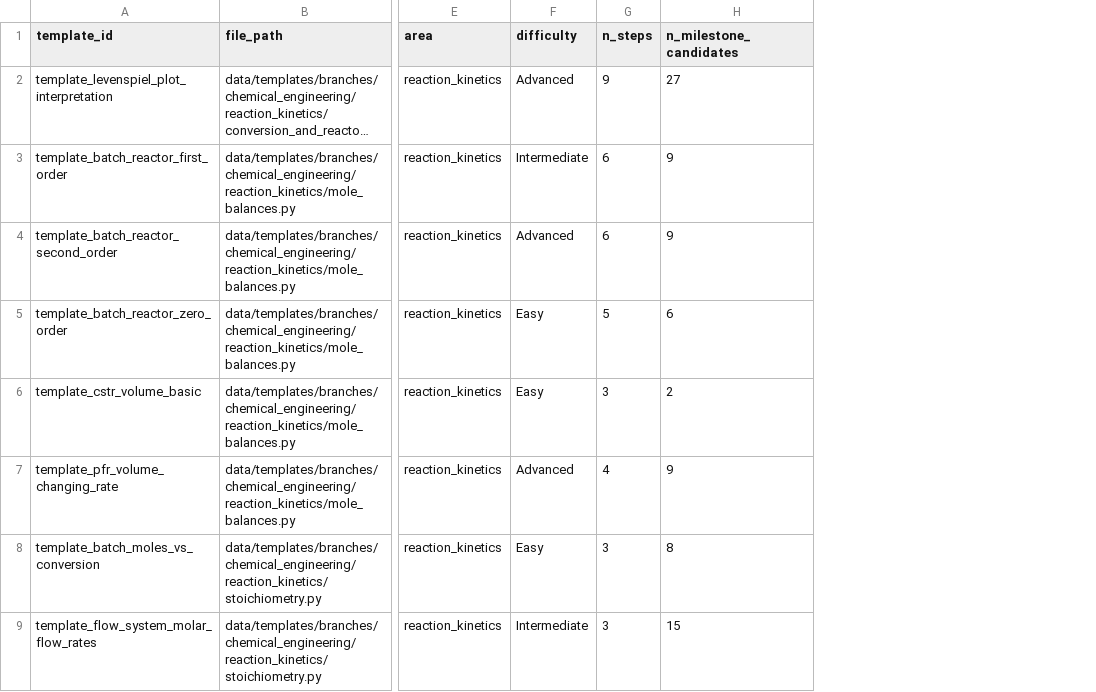
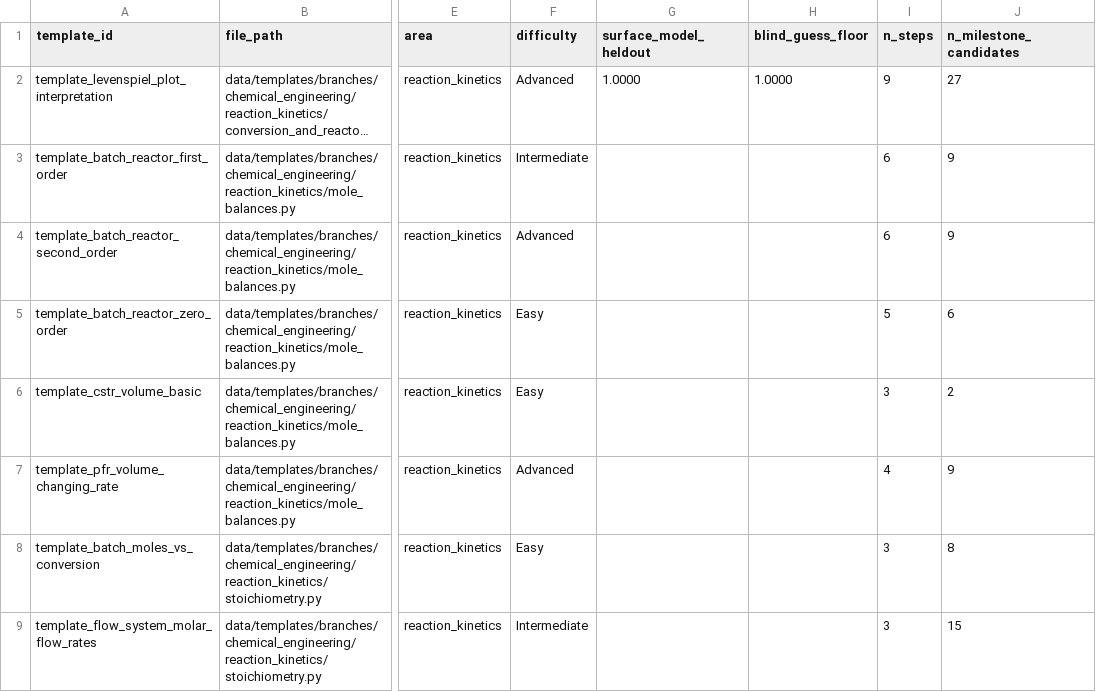
Before and after one commit to usmansafdarktk/EngTrace, a CSV file: docs/re-implementation-sep/template_inventory.csv, drawn as a sheet; only a part is shown, gaps mark what is left out; long unchanged cells end in …; the diff names each change by its address in the sheet, - before the commit and + after, or states it on an @@ line.

```diff
--- a/docs/re-implementation-sep/template_inventory.csv
+++ b/docs/re-implementation-sep/template_inventory.csv
+column G (surface_model_heldout), row 2: 1.0000
+column H (blind_guess_floor), row 2: 1.0000
```
Also changed, not shown: 10 other files.
